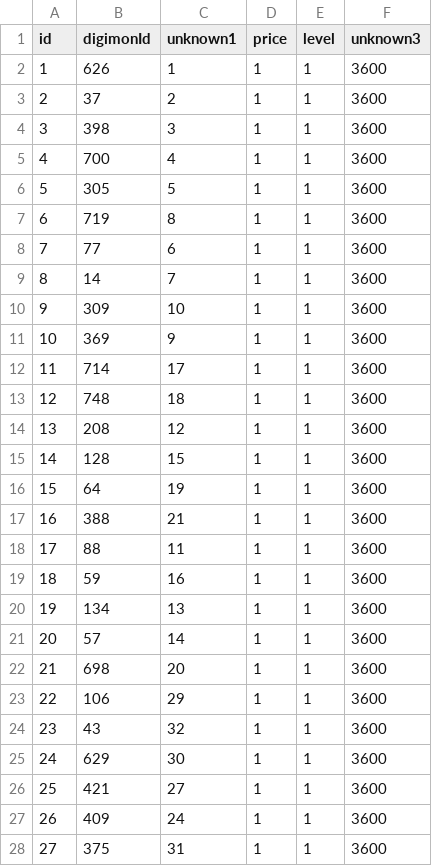
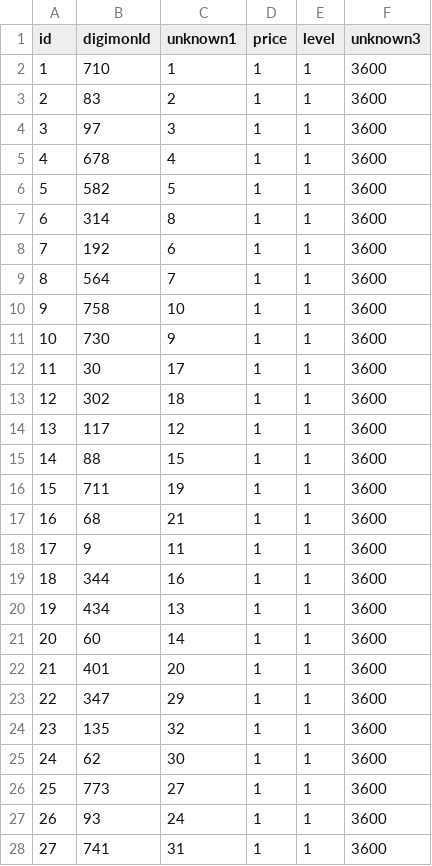
Before and after one commit to zeak6464/Digimon-Cyber-Sleuth-Mods, a CSV file: Randomizer/market/modfiles/data/digimon_market_para.mbe/table.csv, drawn as a sheet; only a part is shown; the diff covers the shown part only.

```diff
--- a/Randomizer/market/modfiles/data/digimon_market_para.mbe/table.csv
+++ b/Randomizer/market/modfiles/data/digimon_market_para.mbe/table.csv
@@ -1,28 +1,28 @@
 id,digimonId,unknown1,price,level,unknown3
-1,626,1,1,1,3600
-2,37,2,1,1,3600
-3,398,3,1,1,3600
-4,700,4,1,1,3600
-5,305,5,1,1,3600
-6,719,8,1,1,3600
-7,77,6,1,1,3600
-8,14,7,1,1,3600
-9,309,10,1,1,3600
-10,369,9,1,1,3600
-11,714,17,1,1,3600
-12,748,18,1,1,3600
-13,208,12,1,1,3600
-14,128,15,1,1,3600
-15,64,19,1,1,3600
-16,388,21,1,1,3600
-17,88,11,1,1,3600
-18,59,16,1,1,3600
-19,134,13,1,1,3600
-20,57,14,1,1,3600
-21,698,20,1,1,3600
-22,106,29,1,1,3600
-23,43,32,1,1,3600
-24,629,30,1,1,3600
-25,421,27,1,1,3600
-26,409,24,1,1,3600
-27,375,31,1,1,3600
+1,710,1,1,1,3600
+2,83,2,1,1,3600
+3,97,3,1,1,3600
+4,678,4,1,1,3600
+5,582,5,1,1,3600
+6,314,8,1,1,3600
+7,192,6,1,1,3600
+8,564,7,1,1,3600
+9,758,10,1,1,3600
+10,730,9,1,1,3600
+11,30,17,1,1,3600
+12,302,18,1,1,3600
+13,117,12,1,1,3600
+14,88,15,1,1,3600
+15,711,19,1,1,3600
+16,68,21,1,1,3600
+17,9,11,1,1,3600
+18,344,16,1,1,3600
+19,434,13,1,1,3600
+20,60,14,1,1,3600
+21,401,20,1,1,3600
+22,347,29,1,1,3600
+23,135,32,1,1,3600
+24,62,30,1,1,3600
+25,773,27,1,1,3600
+26,93,24,1,1,3600
+27,741,31,1,1,3600
```
Also changed, not shown: 23 edited cells elsewhere in this file, Randomizer/dedigivolve/modfiles/data/degeneration_para.mbe/digimon.csv, Randomizer/digimondata/modfiles/data/digimon_farm_para.mbe/digimon.csv, 22 other files.
